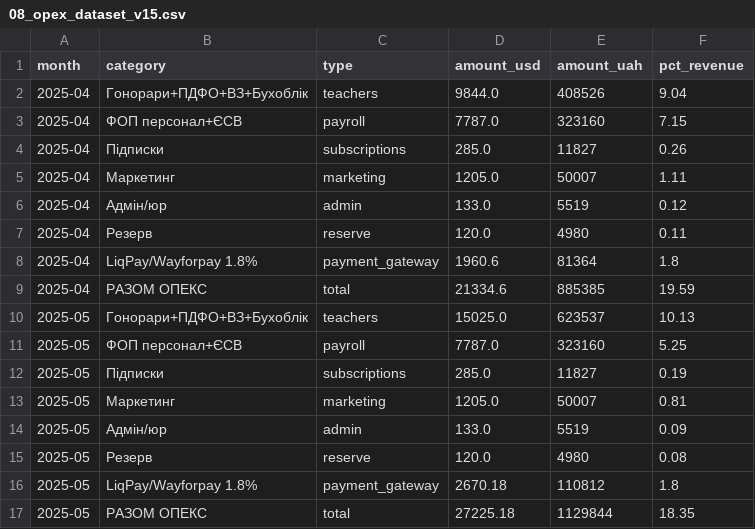
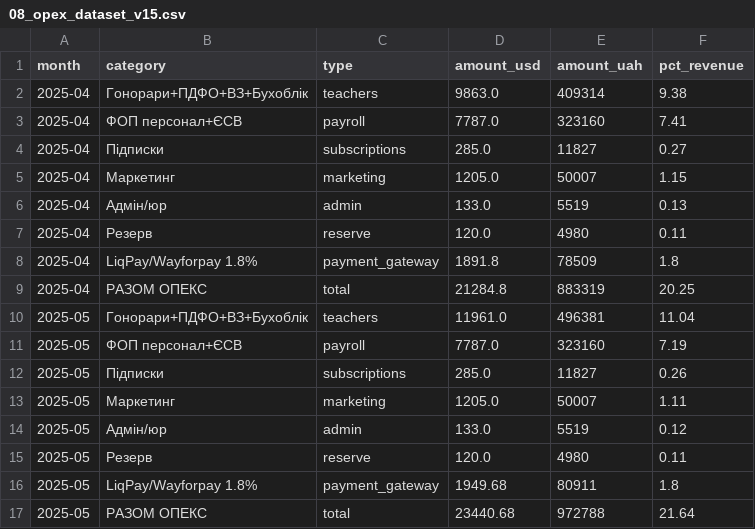
Before and after one commit to pavlenkorv/solid-dashboard, a CSV file: 08_opex_dataset_v15.csv, drawn as a sheet.

```diff
--- a/08_opex_dataset_v15.csv
+++ b/08_opex_dataset_v15.csv
@@ -1,17 +1,17 @@
 month,category,type,amount_usd,amount_uah,pct_revenue
-2025-04,Гонорари+ПДФО+ВЗ+Бухоблік,teachers,9844.0,408526,9.04
-2025-04,ФОП персонал+ЄСВ,payroll,7787.0,323160,7.15
-2025-04,Підписки,subscriptions,285.0,11827,0.26
-2025-04,Маркетинг,marketing,1205.0,50007,1.11
-2025-04,Адмін/юр,admin,133.0,5519,0.12
+2025-04,Гонорари+ПДФО+ВЗ+Бухоблік,teachers,9863.0,409314,9.38
+2025-04,ФОП персонал+ЄСВ,payroll,7787.0,323160,7.41
+2025-04,Підписки,subscriptions,285.0,11827,0.27
+2025-04,Маркетинг,marketing,1205.0,50007,1.15
+2025-04,Адмін/юр,admin,133.0,5519,0.13
 2025-04,Резерв,reserve,120.0,4980,0.11
-2025-04,LiqPay/Wayforpay 1.8%,payment_gateway,1960.6,81364,1.8
-2025-04,РАЗОМ ОПЕКС,total,21334.6,885385,19.59
-2025-05,Гонорари+ПДФО+ВЗ+Бухоблік,teachers,15025.0,623537,10.13
-2025-05,ФОП персонал+ЄСВ,payroll,7787.0,323160,5.25
-2025-05,Підписки,subscriptions,285.0,11827,0.19
-2025-05,Маркетинг,marketing,1205.0,50007,0.81
-2025-05,Адмін/юр,admin,133.0,5519,0.09
-2025-05,Резерв,reserve,120.0,4980,0.08
-2025-05,LiqPay/Wayforpay 1.8%,payment_gateway,2670.18,110812,1.8
-2025-05,РАЗОМ ОПЕКС,total,27225.18,1129844,18.35
+2025-04,LiqPay/Wayforpay 1.8%,payment_gateway,1891.8,78509,1.8
+2025-04,РАЗОМ ОПЕКС,total,21284.8,883319,20.25
+2025-05,Гонорари+ПДФО+ВЗ+Бухоблік,teachers,11961.0,496381,11.04
+2025-05,ФОП персонал+ЄСВ,payroll,7787.0,323160,7.19
+2025-05,Підписки,subscriptions,285.0,11827,0.26
+2025-05,Маркетинг,marketing,1205.0,50007,1.11
+2025-05,Адмін/юр,admin,133.0,5519,0.12
+2025-05,Резерв,reserve,120.0,4980,0.11
+2025-05,LiqPay/Wayforpay 1.8%,payment_gateway,1949.68,80911,1.8
+2025-05,РАЗОМ ОПЕКС,total,23440.68,972788,21.64
```
Also changed, not shown: 02_monthly_summary_v15.csv, 03_groups_v15.csv, 14 other files.
